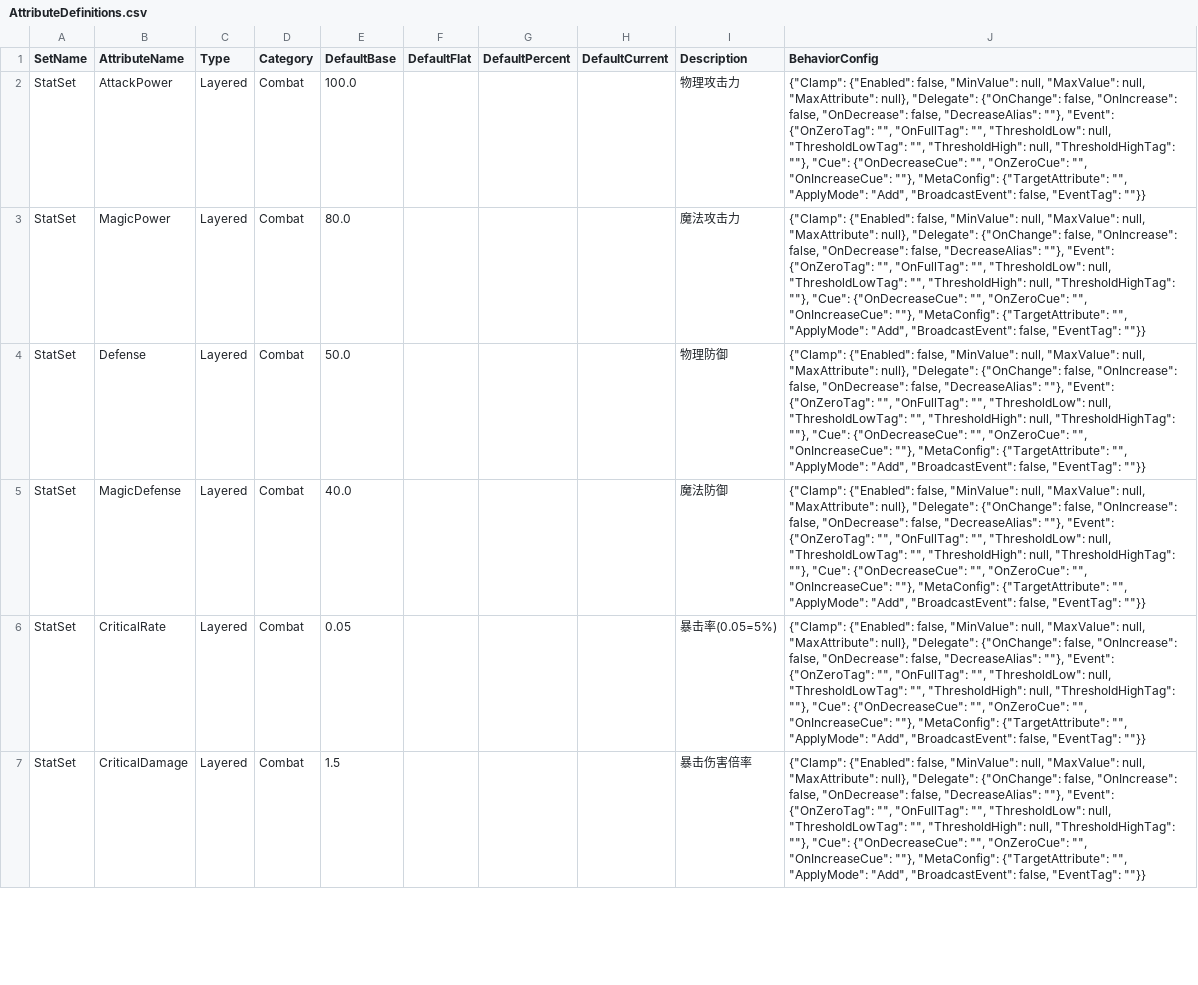
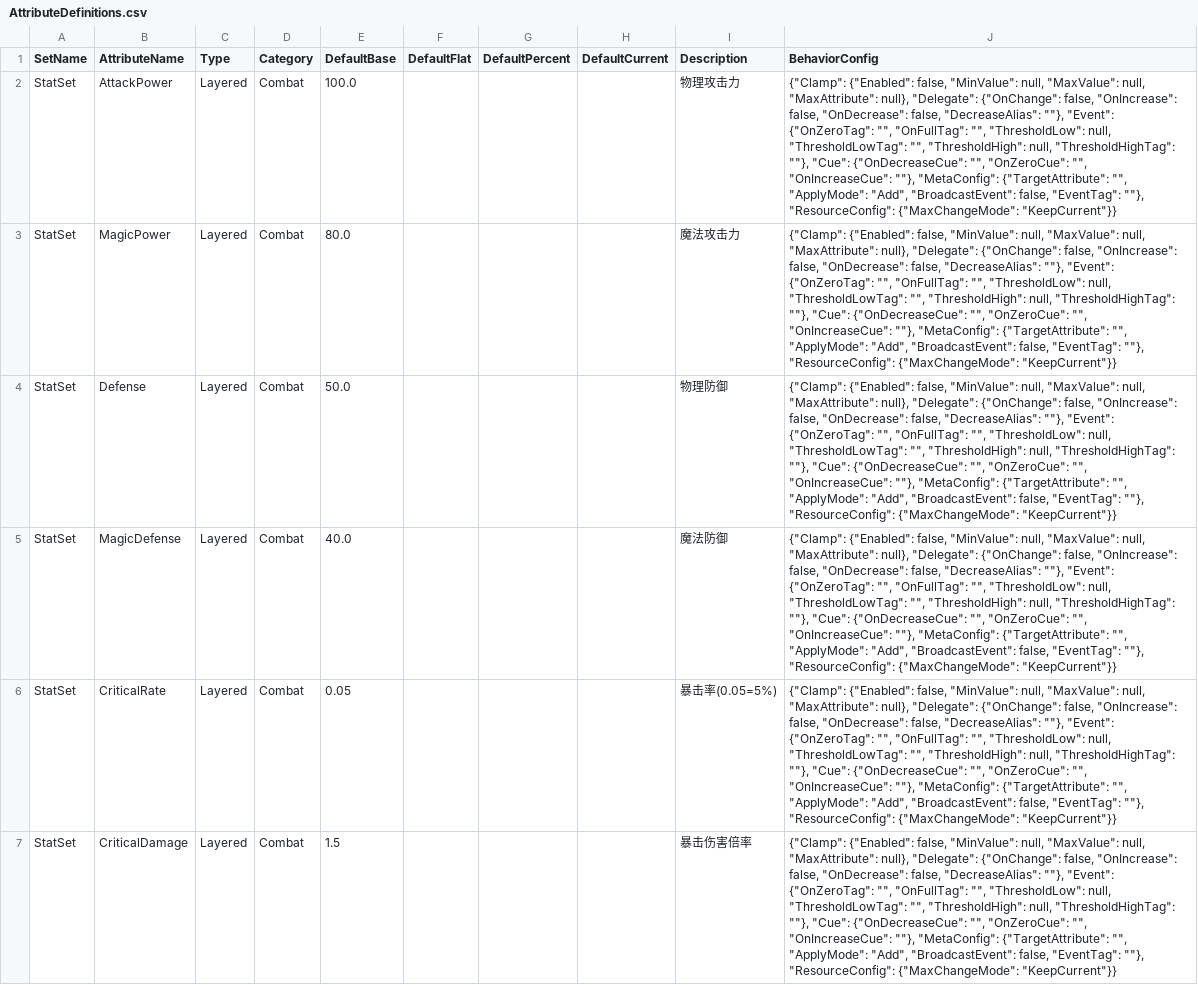
Before and after one commit to hinagigu/DJ01, a CSV file: Source/DJ01/AbilitySystem/Attributes/Config/AttributeDefinitions.csv, drawn as a sheet; only a part is shown; the diff covers the shown part only; the diff names each change by its address in the sheet, - before the commit and + after, or states it on an @@ line.

```diff
--- a/Source/DJ01/AbilitySystem/Attributes/Config/AttributeDefinitions.csv
+++ b/Source/DJ01/AbilitySystem/Attributes/Config/AttributeDefinitions.csv
-J2:J7 (BehaviorConfig): …false, "EventTag": ""}}
+J2:J7 (BehaviorConfig): …false, "EventTag": ""}, "ResourceConfig": {"MaxChangeMode": "KeepCurrent"}}
```
Also changed, not shown: 6 edited cells elsewhere in this file, 7 other files.
